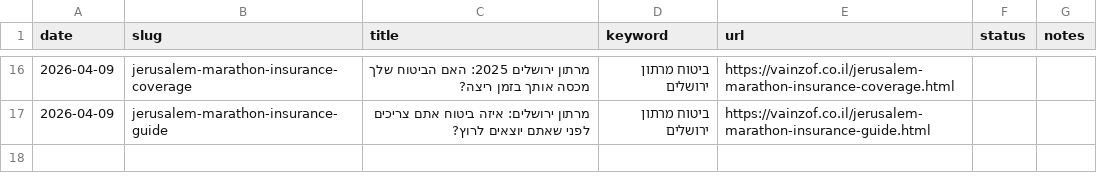
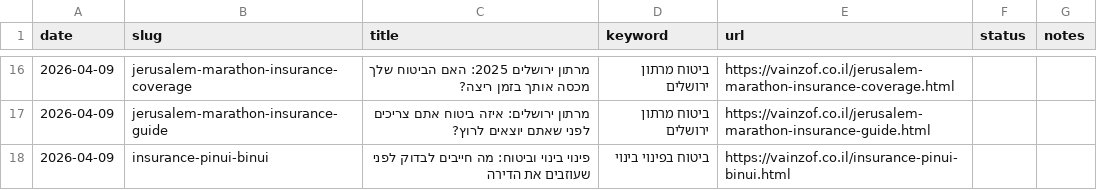
Before and after one commit to reginazaidler/vainzof, a CSV file: reports/generated-articles.csv, drawn as a sheet; only a part is shown, gaps mark what is left out.

Commit message:
auto: trends report update [2026-04-09 11:55 UTC]

```diff
--- a/reports/generated-articles.csv
+++ b/reports/generated-articles.csv
@@ -17 +17,2 @@ date,slug,title,keyword,url,status,notes
 2026-04-09,jerusalem-marathon-insurance-guide,מרתון ירושלים: איזה ביטוח אתם צריכים לפני שאתם יוצאים לרוץ?,ביטוח מרתון ירושלים,https://vainzof.co.il/jerusalem-marathon-insurance-guide.html,,
+2026-04-09,insurance-pinui-binui,פינוי בינוי וביטוח: מה חייבים לבדוק לפני שעוזבים את הדירה,ביטוח בפינוי בינוי,https://vainzof.co.il/insurance-pinui-binui.html,,
```
Also changed, not shown: 4 other files.
